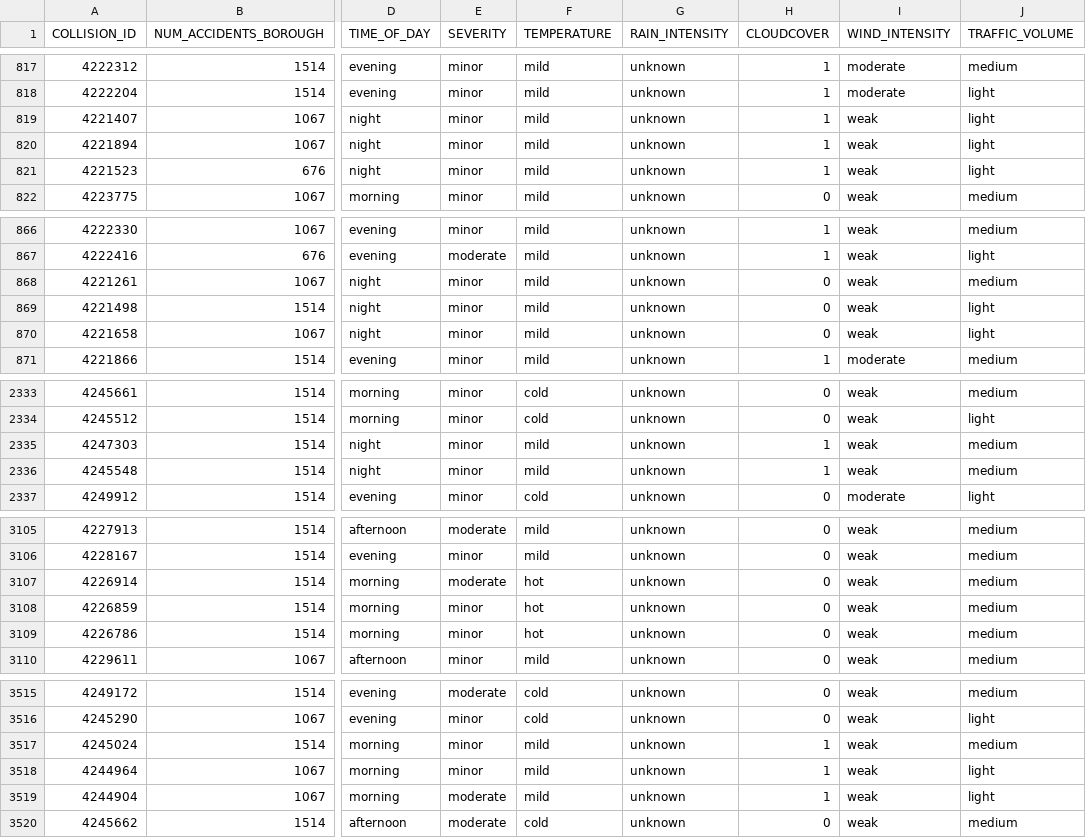
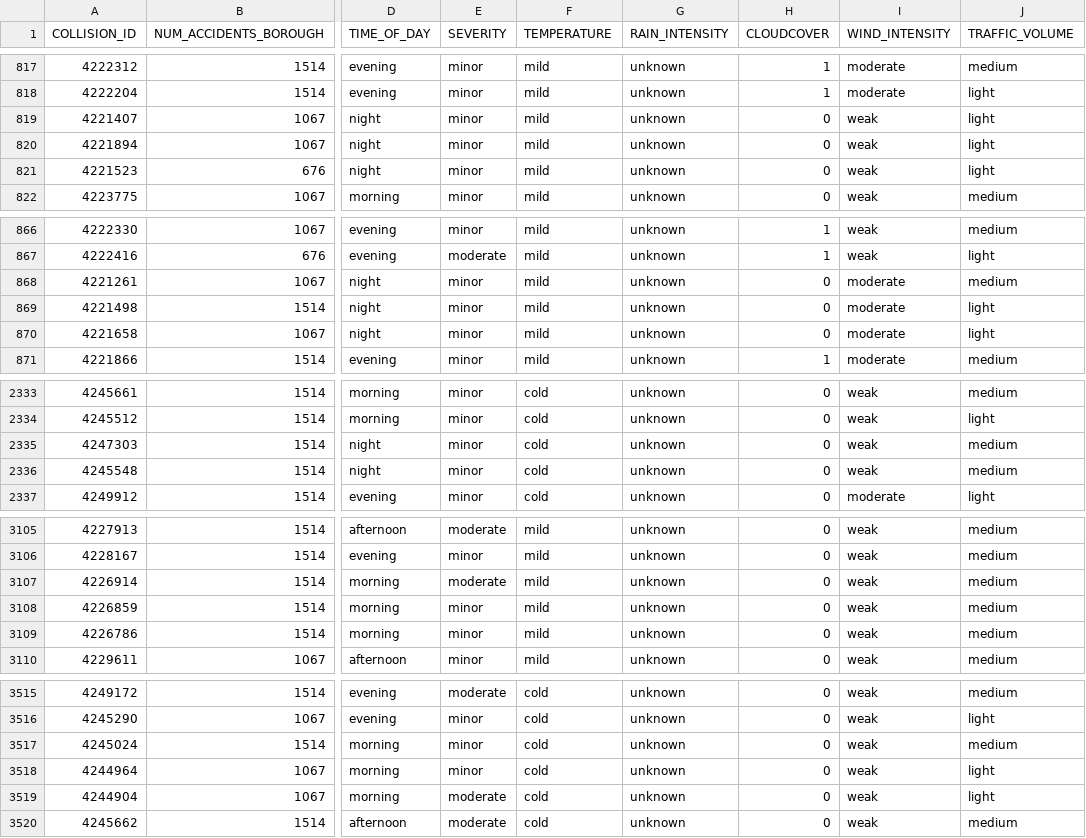
Before and after one commit to sam-e-sere/NYC, a CSV file: kb/generated_dataset.csv, drawn as a sheet; only a part is shown, gaps mark what is left out; the diff covers the shown part only; the diff names each change by its address in the sheet, - before the commit and + after, or states it on an @@ line.

```diff
--- a/kb/generated_dataset.csv
+++ b/kb/generated_dataset.csv
-H819:H821 (CLOUDCOVER): 1
+H819:H821 (CLOUDCOVER): 0
-I868:I870 (WIND_INTENSITY): weak
+I868:I870 (WIND_INTENSITY): moderate
-F2335:F2336 (TEMPERATURE): mild
+F2335:F2336 (TEMPERATURE): cold
-H2335:H2336 (CLOUDCOVER): 1
+H2335:H2336 (CLOUDCOVER): 0
-F3107:F3109 (TEMPERATURE): hot
+F3107:F3109 (TEMPERATURE): mild
-F3517:F3519 (TEMPERATURE): mild
+F3517:F3519 (TEMPERATURE): cold
-H3517:H3519 (CLOUDCOVER): 1
+H3517:H3519 (CLOUDCOVER): 0
```
Also changed, not shown: 32 edited cells elsewhere in this file, 7 other files.
